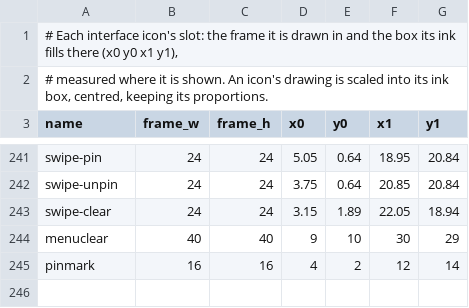
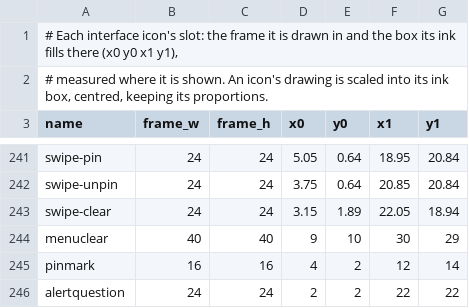
Before and after one commit to artcraft-android/procraft-android, a TSV file: assets/icons/slots.tsv, drawn as a sheet; only a part is shown, gaps mark what is left out; the diff names each change by its address in the sheet, - before the commit and + after, or states it on an @@ line.

```diff
--- a/assets/icons/slots.tsv
+++ b/assets/icons/slots.tsv
+row 246: alertquestion | 24 | 24 | 2 | 2 | 22 | 22
```
Also changed, not shown: 29 other files.
